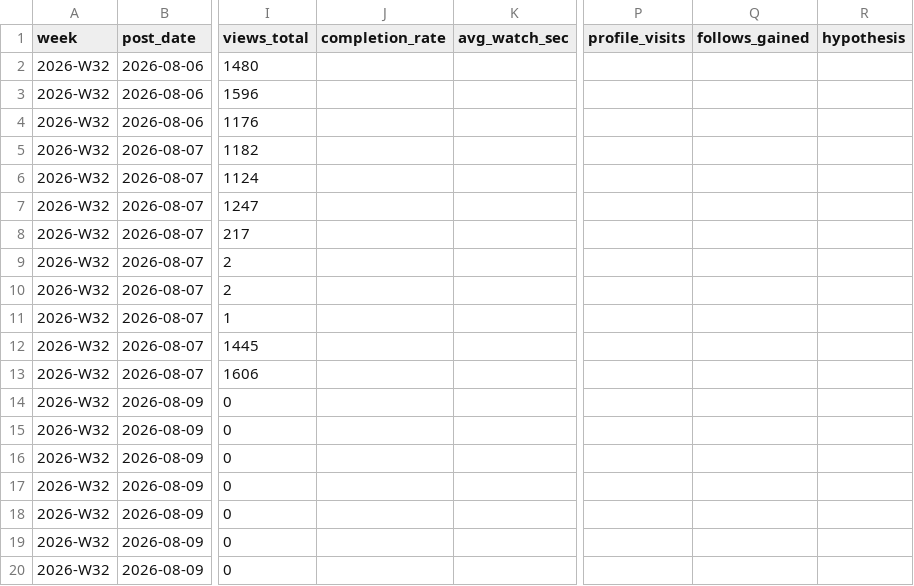
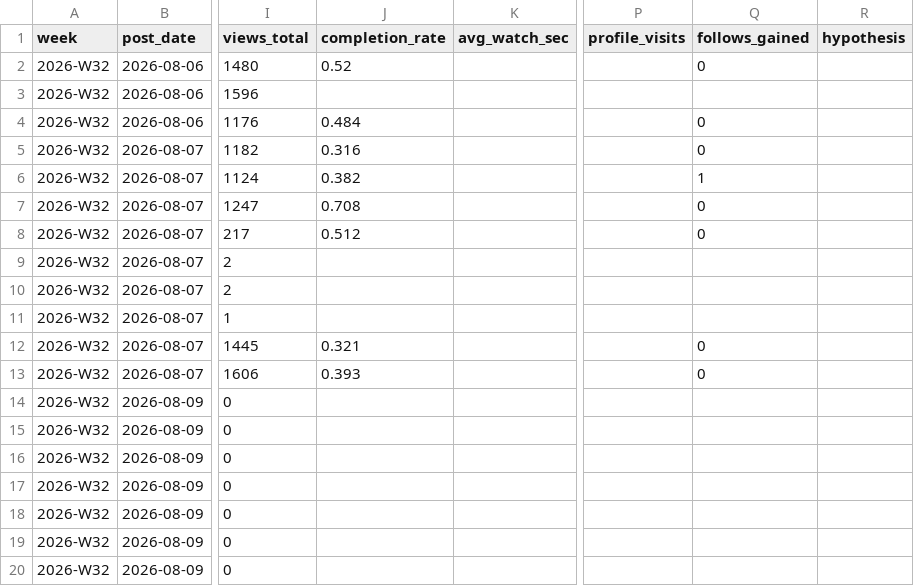
Before and after one commit to bashaka-sawabe/personal-sns-operation, a CSV file: data/2026-W32.csv, drawn as a sheet; only a part is shown, gaps mark what is left out; the diff names each change by its address in the sheet, - before the commit and + after, or states it on an @@ line.

```diff
--- a/data/2026-W32.csv
+++ b/data/2026-W32.csv
-J2 (completion_rate): (empty)
+J2 (completion_rate): 0.52
-Q2 (follows_gained): (empty)
+Q2 (follows_gained): 0
-J4 (completion_rate): (empty)
+J4 (completion_rate): 0.484
-Q4:Q5 (follows_gained): (empty)
+Q4:Q5 (follows_gained): 0
-J5 (completion_rate): (empty)
+J5 (completion_rate): 0.316
-J6 (completion_rate): (empty)
+J6 (completion_rate): 0.382
-Q6 (follows_gained): (empty)
+Q6 (follows_gained): 1
-J7 (completion_rate): (empty)
+J7 (completion_rate): 0.708
-Q7:Q8 (follows_gained): (empty)
+Q7:Q8 (follows_gained): 0
-J8 (completion_rate): (empty)
+J8 (completion_rate): 0.512
-J12 (completion_rate): (empty)
+J12 (completion_rate): 0.321
-Q12:Q13 (follows_gained): (empty)
+Q12:Q13 (follows_gained): 0
-J13 (completion_rate): (empty)
+J13 (completion_rate): 0.393
```
Also changed, not shown: data/2026-W33.csv, 2 other files.
